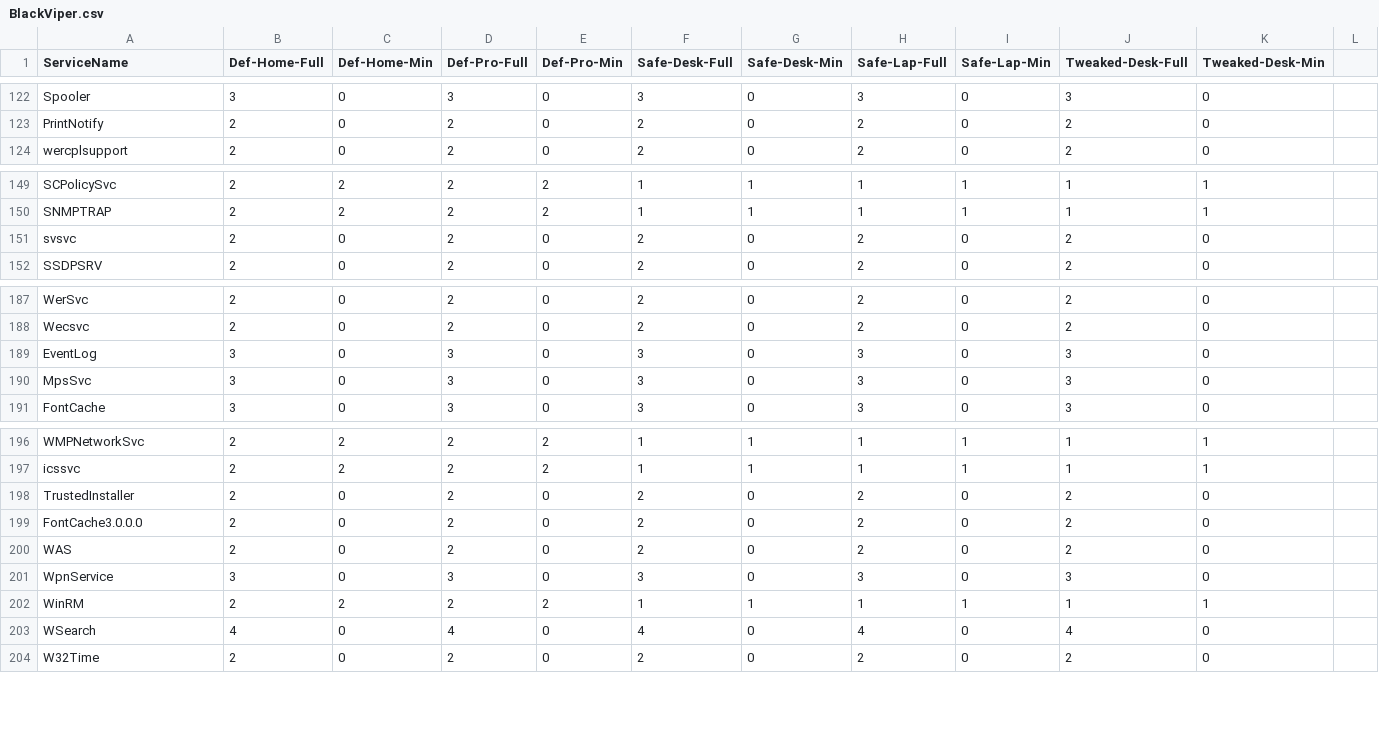
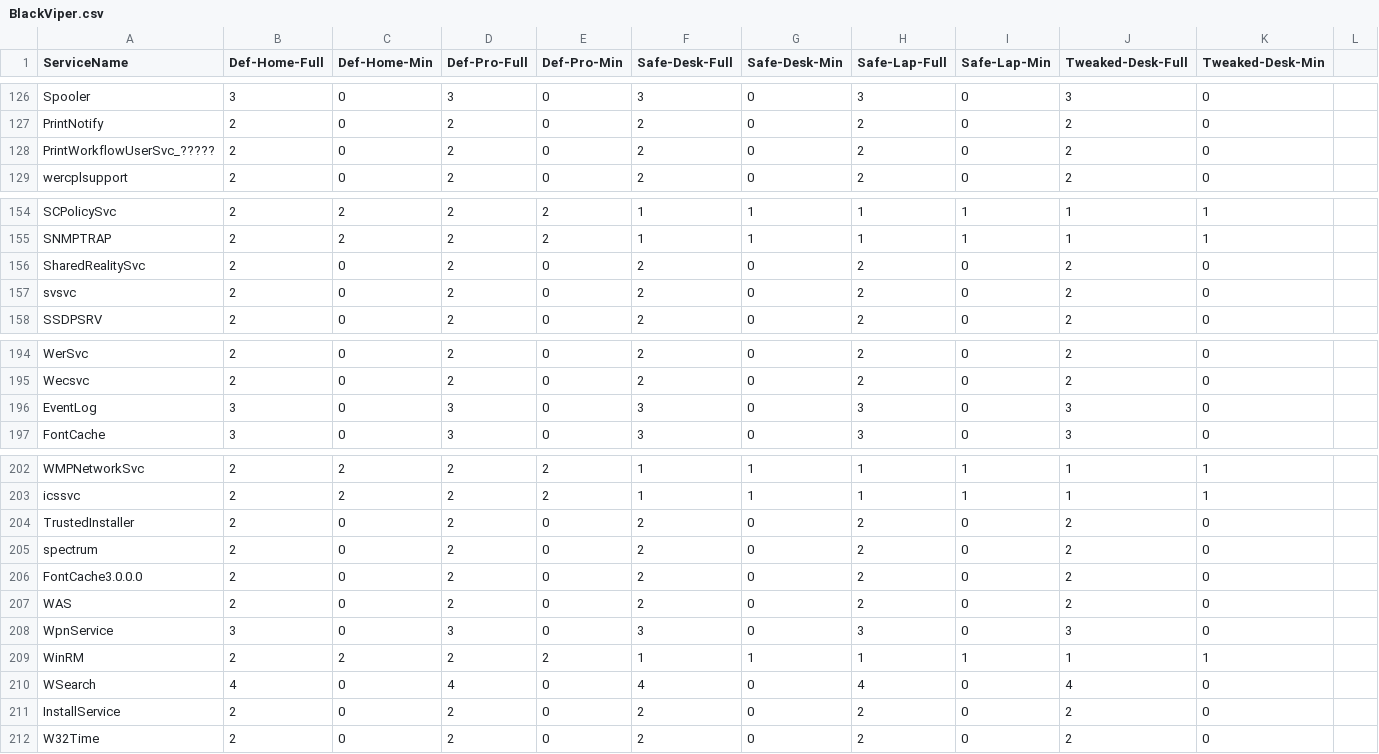
Before and after one commit to madbomb122/BlackViperScript, a CSV file: BlackViper.csv, drawn as a sheet; only a part is shown, gaps mark what is left out; removed rows and columns are numbered as before the commit, all else as after; rows hold the shown columns only; the diff covers the shown part only; the diff names each change by its address in the sheet, - before the commit and + after, or states it on an @@ line.

```diff
--- a/BlackViper.csv
+++ b/BlackViper.csv
+row 128: PrintWorkflowUserSvc_????? | 2 | 0 | 2 | 0 | 2 | 0 | 2 | 0 | 2 | 0
+row 156: SharedRealitySvc | 2 | 0 | 2 | 0 | 2 | 0 | 2 | 0 | 2 | 0
-row 190: MpsSvc | 3 | 0 | 3 | 0 | 3 | 0 | 3 | 0 | 3 | 0
+row 205: spectrum | 2 | 0 | 2 | 0 | 2 | 0 | 2 | 0 | 2 | 0
+row 211: InstallService | 2 | 0 | 2 | 0 | 2 | 0 | 2 | 0 | 2 | 0
```
Also changed, not shown: 6 added rows, 1 moved row and 11 edited cells elsewhere in this file.
